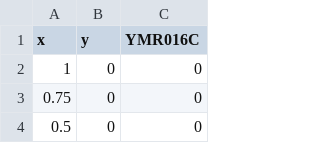
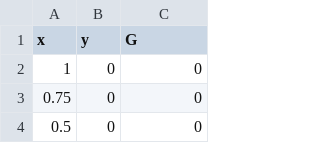
Before and after one commit to justinfinkle/limma_py, a TSV file: data/motif_library/gnw_networks/perturbations.tsv, drawn as a sheet; only a part is shown.

Commit message:
Generate insilico library

```diff
--- a/data/motif_library/gnw_networks/perturbations.tsv
+++ b/data/motif_library/gnw_networks/perturbations.tsv
@@ -1,2 +1,2 @@
-x	y	YMR016C
+x	y	G
 1	0	0
```
Also changed, not shown: 4 other files.
